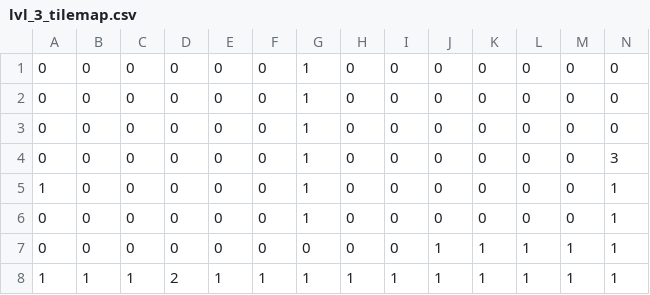
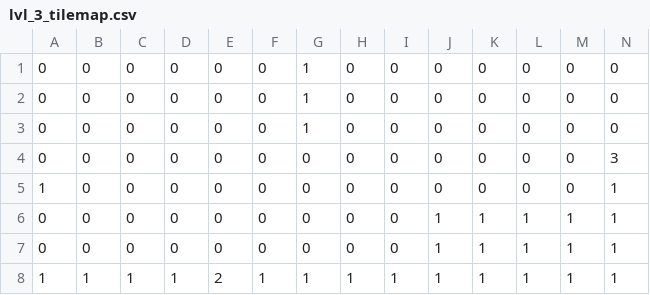
Before and after one commit to TylerPelaez/SpliceEscape, a CSV file: assets/data/lvl_3_tilemap.csv, drawn as a sheet; only a part is shown; removed rows and columns are numbered as before the commit, all else as after; rows hold the shown columns only; the diff names each change by its address in the sheet, - before the commit and + after, or states it on an @@ line.

```diff
--- a/assets/data/lvl_3_tilemap.csv
+++ b/assets/data/lvl_3_tilemap.csv
-G4:G5: 1
+G4:G5: 0
-row 6: 0 | 0 | 0 | 0 | 0 | 0 | 1 | 0 | 0 | 0 | 0 | 0 | 0 | 1
+row 7: 0 | 0 | 0 | 0 | 0 | 0 | 0 | 0 | 0 | 1 | 1 | 1 | 1 | 1
-D8: 2
+D8: 1
-E8: 1
+E8: 2
```
Also changed, not shown: 7 other files.
